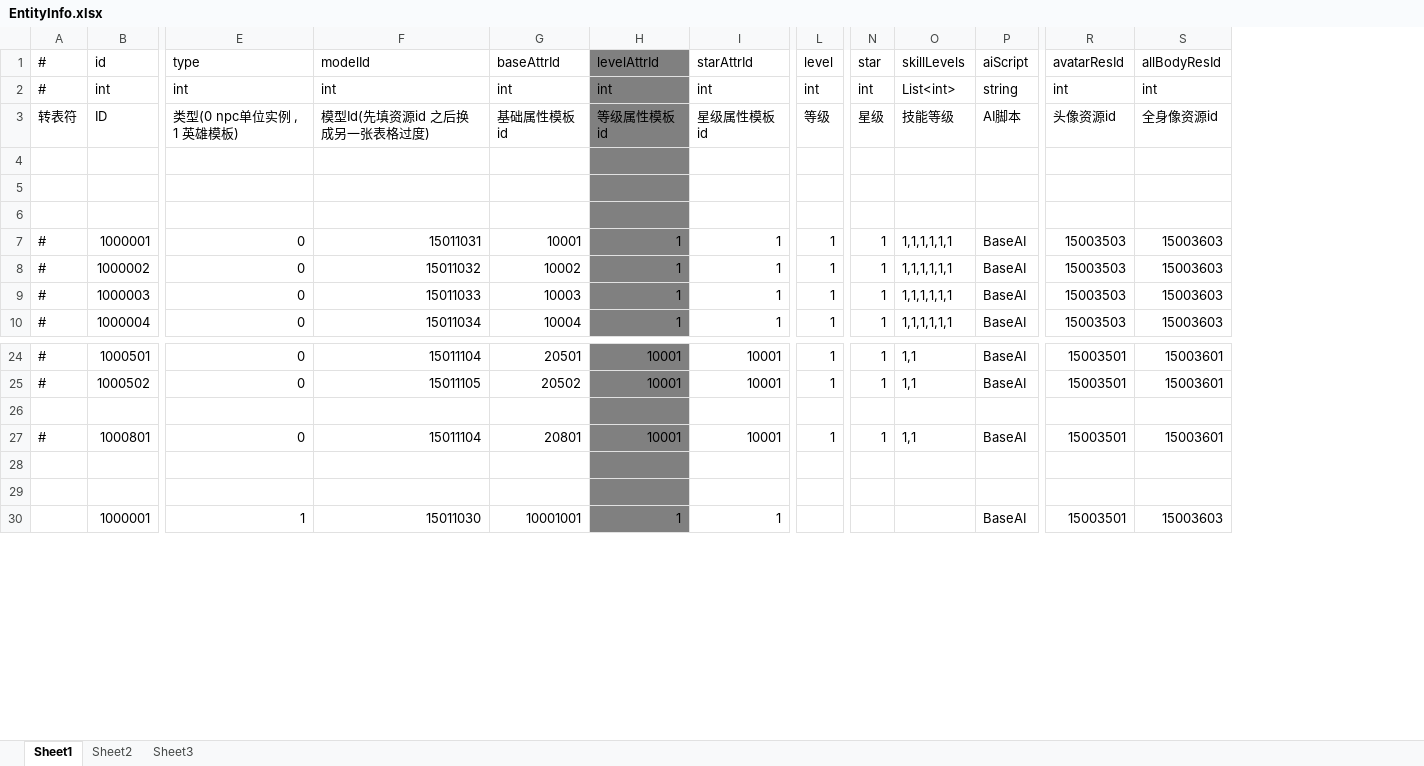
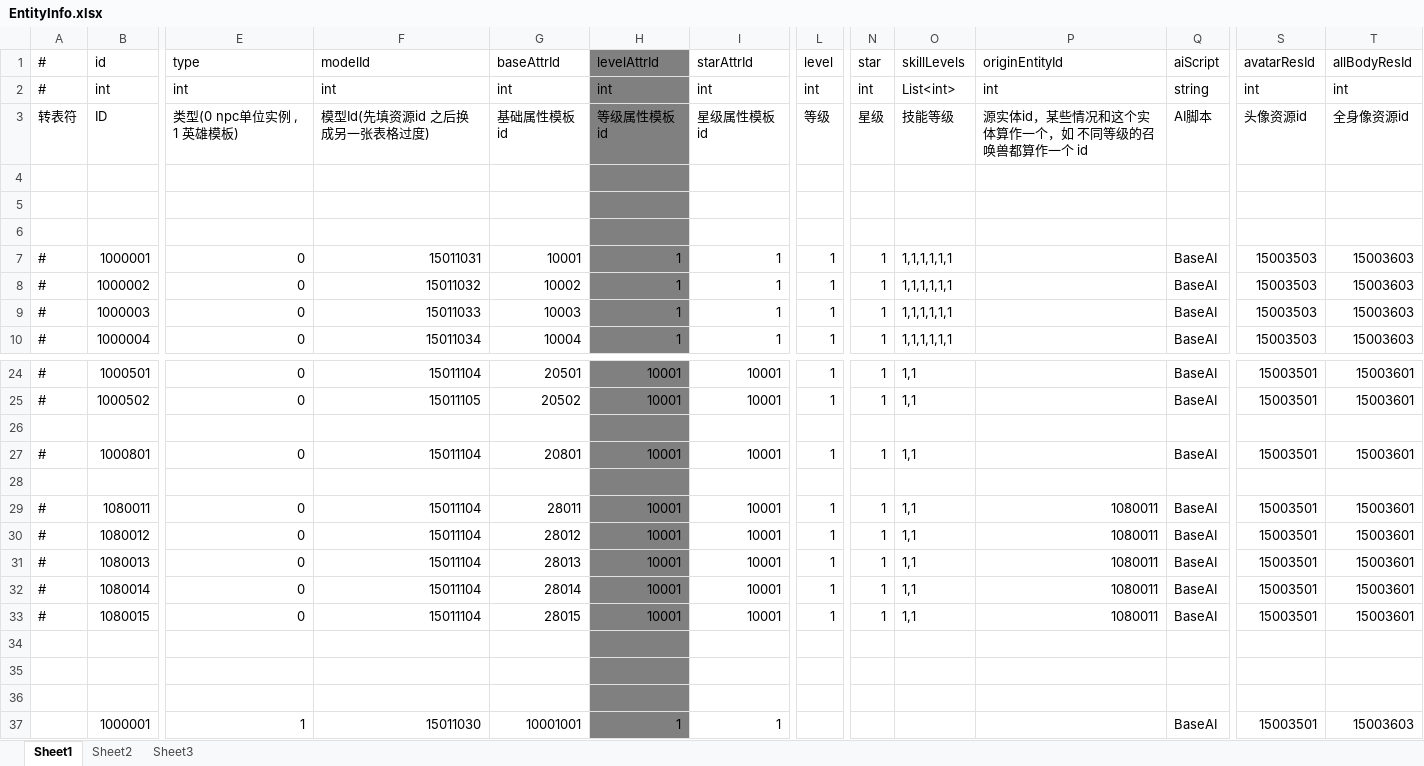
Before and after one commit to thanklzhang/001_GameFramework_Config, an Excel workbook: data_config/EntityInfo.xlsx, sheet Sheet1, drawn as a sheet; only a part is shown, gaps mark what is left out; values as stored, in another font and other column widths than the file's, no borders; rows hold the shown columns only; the diff names each change by its address in the sheet, - before the commit and + after, or states it on an @@ line.

```diff
--- a/data_config/EntityInfo.xlsx (sheet Sheet1)
+++ b/data_config/EntityInfo.xlsx (sheet Sheet1)
+column P (originEntityId), rows 2-3: int | 源实体id，某些情况和这个实体算作一个，如 不同等级的召唤兽都算作一个 id
+row 28: (empty)
+row 29: # | 1080011 | 0 | 15011104 | 28011 | 10001 | 10001 | 1 | 1 | 1,1 | 1080011 | BaseAI | 15003501 | 15003601
+row 30: # | 1080012 | 0 | 15011104 | 28012 | 10001 | 10001 | 1 | 1 | 1,1 | 1080011 | BaseAI | 15003501 | 15003601
+row 31: # | 1080013 | 0 | 15011104 | 28013 | 10001 | 10001 | 1 | 1 | 1,1 | 1080011 | BaseAI | 15003501 | 15003601
+row 32: # | 1080014 | 0 | 15011104 | 28014 | 10001 | 10001 | 1 | 1 | 1,1 | 1080011 | BaseAI | 15003501 | 15003601
+row 33: # | 1080015 | 0 | 15011104 | 28015 | 10001 | 10001 | 1 | 1 | 1,1 | 1080011 | BaseAI | 15003501 | 15003601
+row 34: (empty)
```
Also changed, not shown: data_config/BattleAttributeGroup.xlsx, data_config/EntityAttrBase.xlsx, 12 other files.
